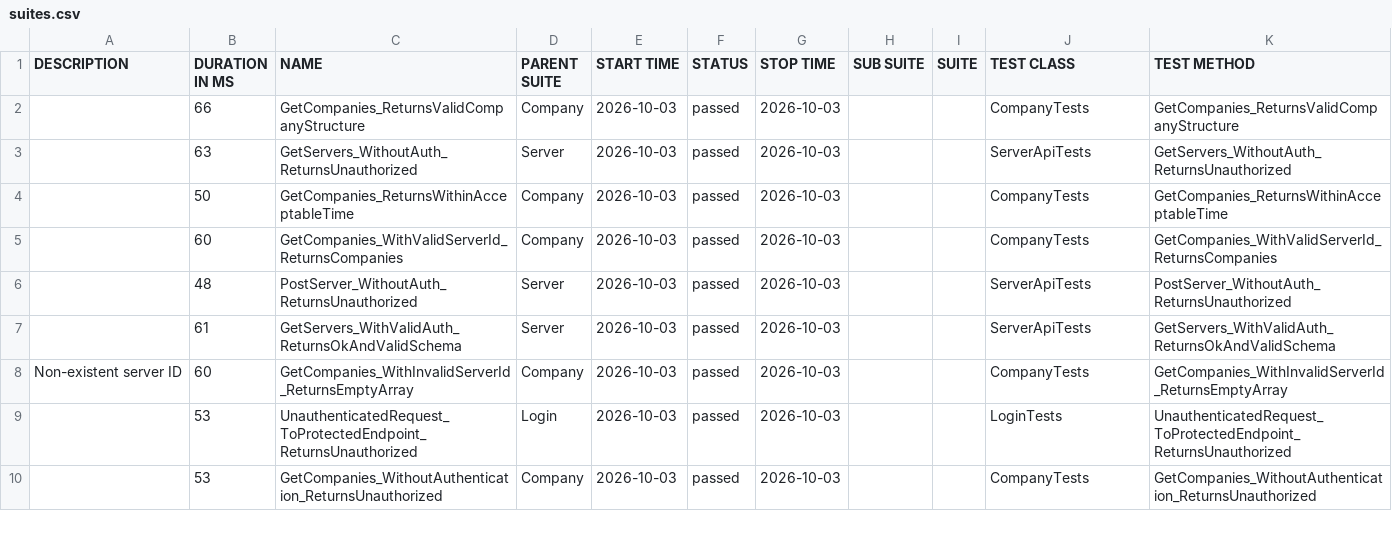
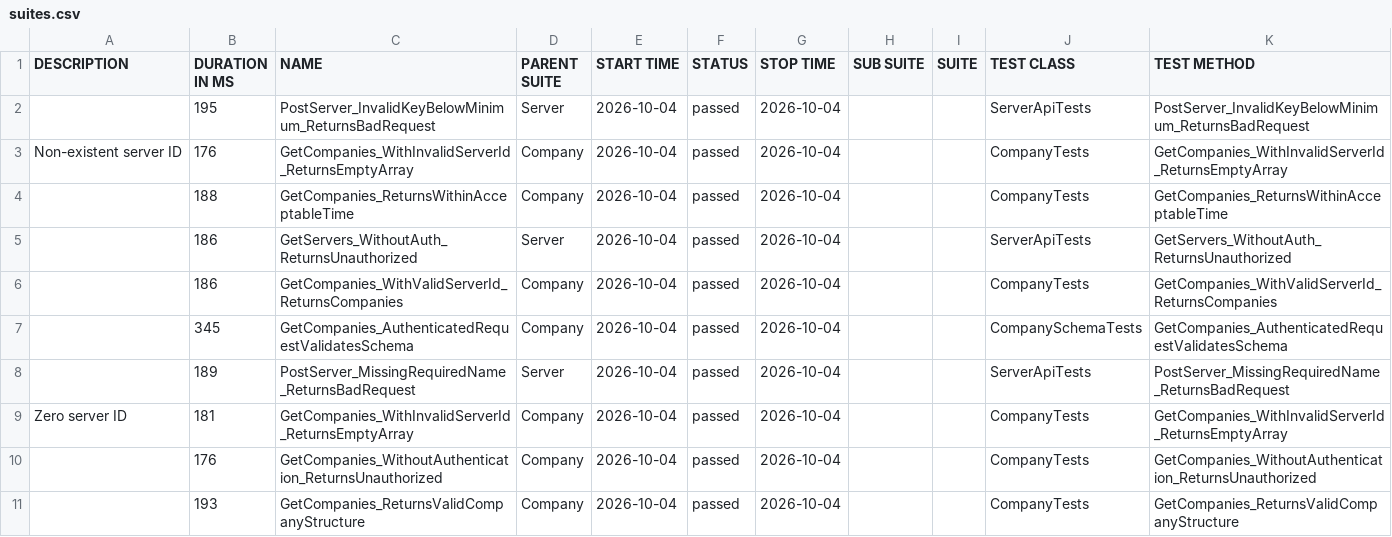
Before and after one commit to effiziente1/API_Testing, a CSV file: data/suites.csv, drawn as a sheet; only a part is shown; the diff covers the shown part only.

```diff
--- a/data/suites.csv
+++ b/data/suites.csv
@@ -1,11 +1,13 @@
 "DESCRIPTION","DURATION IN MS","NAME","PARENT SUITE","START TIME","STATUS","STOP TIME","SUB SUITE","SUITE","TEST CLASS","TEST METHOD"
-"","66","GetCompanies_ReturnsValidCompanyStructure","Company","2026-10-03","passed","2026-10-03","","","CompanyTests","GetCompanies_ReturnsValidCompanyStructure"
-"","63","GetServers_WithoutAuth_ReturnsUnauthorized","Server","2026-10-03","passed","2026-10-03","","","ServerApiTests","GetServers_WithoutAuth_ReturnsUnauthorized"
-"","50","GetCompanies_ReturnsWithinAcceptableTime","Company","2026-10-03","passed","2026-10-03","","","CompanyTests","GetCompanies_ReturnsWithinAcceptableTime"
-"","60","GetCompanies_WithValidServerId_ReturnsCompanies","Company","2026-10-03","passed","2026-10-03","","","CompanyTests","GetCompanies_WithValidServerId_ReturnsCompanies"
-"","48","PostServer_WithoutAuth_ReturnsUnauthorized","Server","2026-10-03","passed","2026-10-03","","","ServerApiTests","PostServer_WithoutAuth_ReturnsUnauthorized"
-"","61","GetServers_WithValidAuth_ReturnsOkAndValidSchema","Server","2026-10-03","passed","2026-10-03","","","ServerApiTests","GetServers_WithValidAuth_ReturnsOkAndValidSchema"
-"Non-existent server ID
-","60","GetCompanies_WithInvalidServerId_ReturnsEmptyArray","Company","2026-10-03","passed","2026-10-03","","","CompanyTests","GetCompanies_WithInvalidServerId_ReturnsEmptyArray"
-"","53","UnauthenticatedRequest_ToProtectedEndpoint_ReturnsUnauthorized","Login","2026-10-03","passed","2026-10-03","","","LoginTests","UnauthenticatedRequest_ToProtectedEndpoint_ReturnsUnauthorized"
-"","53","GetCompanies_WithoutAuthentication_ReturnsUnauthorized","Company","2026-10-03","passed","2026-10-03","","","CompanyTests","GetCompanies_WithoutAuthentication_ReturnsUnauthorized"
+"","195","PostServer_InvalidKeyBelowMinimum_ReturnsBadRequest","Server","2026-10-04","passed","2026-10-04","","","ServerApiTests","PostServer_InvalidKeyBelowMinimum_ReturnsBadRequest"
+"Non-existent server ID
+","176","GetCompanies_WithInvalidServerId_ReturnsEmptyArray","Company","2026-10-04","passed","2026-10-04","","","CompanyTests","GetCompanies_WithInvalidServerId_ReturnsEmptyArray"
+"","188","GetCompanies_ReturnsWithinAcceptableTime","Company","2026-10-04","passed","2026-10-04","","","CompanyTests","GetCompanies_ReturnsWithinAcceptableTime"
+"","186","GetServers_WithoutAuth_ReturnsUnauthorized","Server","2026-10-04","passed","2026-10-04","","","ServerApiTests","GetServers_WithoutAuth_ReturnsUnauthorized"
+"","186","GetCompanies_WithValidServerId_ReturnsCompanies","Company","2026-10-04","passed","2026-10-04","","","CompanyTests","GetCompanies_WithValidServerId_ReturnsCompanies"
+"","345","GetCompanies_AuthenticatedRequestValidatesSchema","Company","2026-10-04","passed","2026-10-04","","","CompanySchemaTests","GetCompanies_AuthenticatedRequestValidatesSchema"
+"","189","PostServer_MissingRequiredName_ReturnsBadRequest","Server","2026-10-04","passed","2026-10-04","","","ServerApiTests","PostServer_MissingRequiredName_ReturnsBadRequest"
+"Zero server ID
+","181","GetCompanies_WithInvalidServerId_ReturnsEmptyArray","Company","2026-10-04","passed","2026-10-04","","","CompanyTests","GetCompanies_WithInvalidServerId_ReturnsEmptyArray"
+"","176","GetCompanies_WithoutAuthentication_ReturnsUnauthorized","Company","2026-10-04","passed","2026-10-04","","","CompanyTests","GetCompanies_WithoutAuthentication_ReturnsUnauthorized"
+"","193","GetCompanies_ReturnsValidCompanyStructure","Company","2026-10-04","passed","2026-10-04","","","CompanyTests","GetCompanies_ReturnsValidCompanyStructure"
```
Also changed, not shown: 1 added row, 2 removed rows and 18 edited cells elsewhere in this file, 31 other files.
